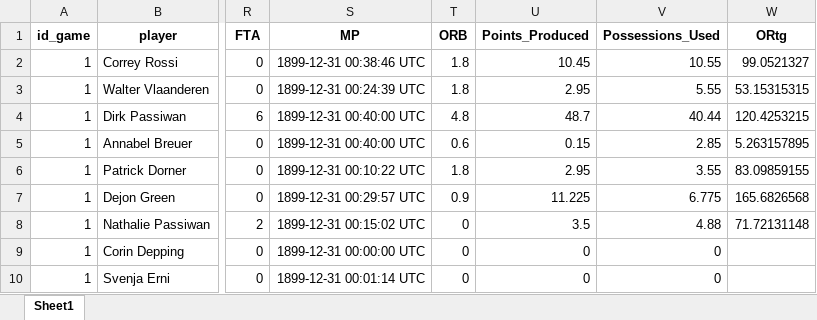
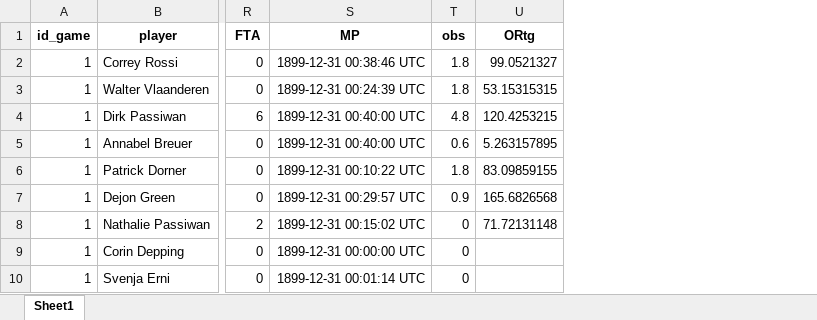
Before and after one commit to eds35016/ST502-Final-Project, an Excel workbook: new_data_trier.xlsx, sheet Sheet1, drawn as a sheet; only a part is shown, gaps mark what is left out; values as stored, in another font and other column widths than the file's, no borders; the diff names each change by its address in the sheet, - before the commit and + after, or states it on an @@ line.

```diff
--- a/new_data_trier.xlsx (sheet Sheet1)
+++ b/new_data_trier.xlsx (sheet Sheet1)
-column U (Points_Produced), rows 2-10: 10.45 | 2.95 | 48.7 | 0.15 | 2.95 | 11.225 | 3.5 | 0 | 0
-column V (Possessions_Used), rows 2-10: 10.55 | 5.55 | 40.44 | 2.85 | 3.55 | 6.775 | 4.88 | 0 | 0
-T1: ORB
+T1: obs
```
Also changed, not shown: 2 other files.
